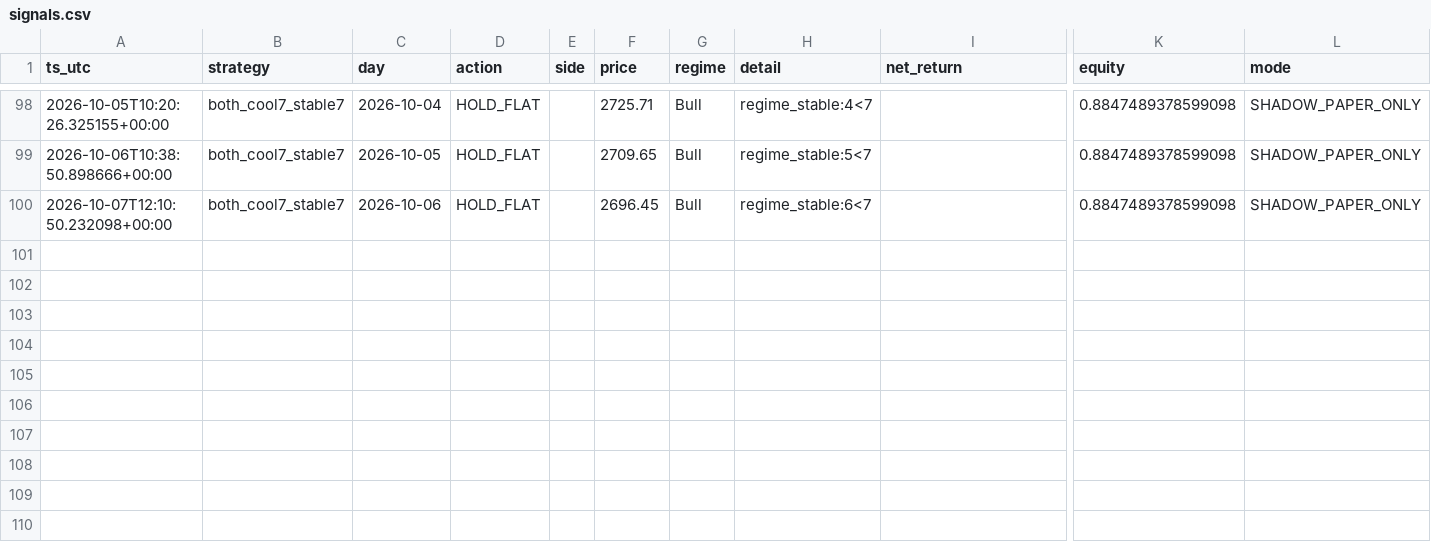
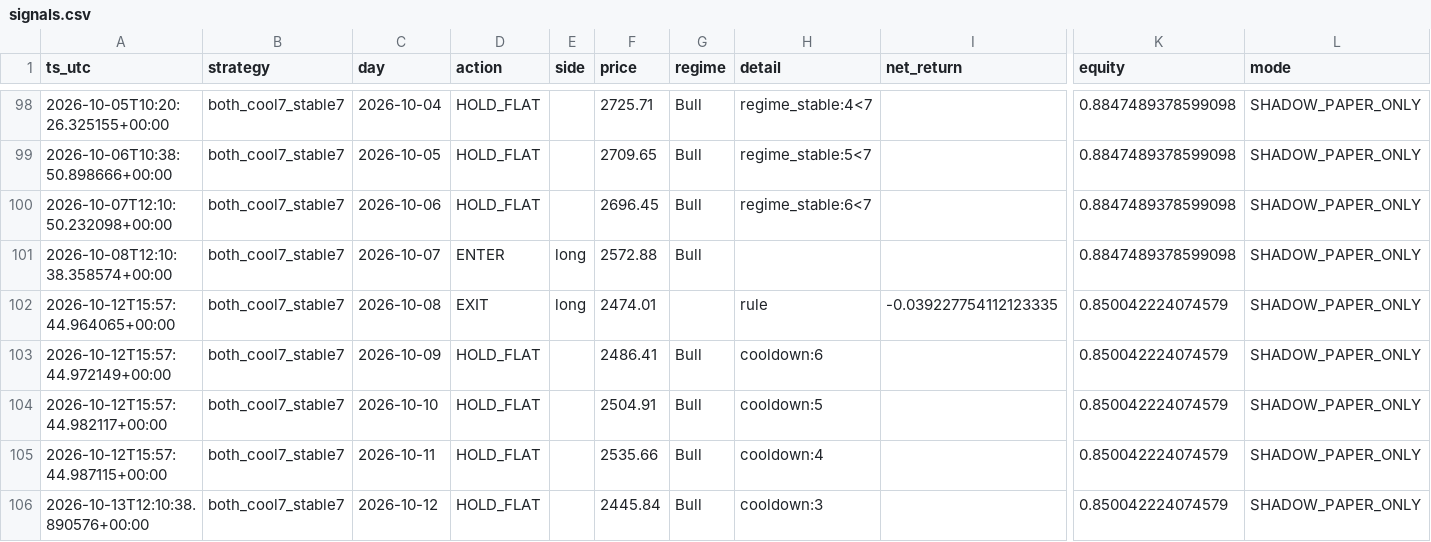
Before and after one commit to steermarketeer/Trading_Bot, a CSV file: shadow/s2_both_cool7_stable7/signals.csv, drawn as a sheet; only a part is shown, gaps mark what is left out; rows hold the shown columns only; the diff names each change by its address in the sheet, - before the commit and + after, or states it on an @@ line.

```diff
--- a/shadow/s2_both_cool7_stable7/signals.csv
+++ b/shadow/s2_both_cool7_stable7/signals.csv
+row 101: 2026-10-08T12:10:38.358574+00:00 | both_cool7_stable7 | 2026-10-07 | ENTER | long | 2572.88 | Bull |  |  | 0.8847489378599098 | SHADOW_PAPER_ONLY
+row 102: 2026-10-12T15:57:44.964065+00:00 | both_cool7_stable7 | 2026-10-08 | EXIT | long | 2474.01 |  | rule | -0.039227754112123335 | 0.850042224074579 | SHADOW_PAPER_ONLY
+row 103: 2026-10-12T15:57:44.972149+00:00 | both_cool7_stable7 | 2026-10-09 | HOLD_FLAT |  | 2486.41 | Bull | cooldown:6 |  | 0.850042224074579 | SHADOW_PAPER_ONLY
+row 104: 2026-10-12T15:57:44.982117+00:00 | both_cool7_stable7 | 2026-10-10 | HOLD_FLAT |  | 2504.91 | Bull | cooldown:5 |  | 0.850042224074579 | SHADOW_PAPER_ONLY
+row 105: 2026-10-12T15:57:44.987115+00:00 | both_cool7_stable7 | 2026-10-11 | HOLD_FLAT |  | 2535.66 | Bull | cooldown:4 |  | 0.850042224074579 | SHADOW_PAPER_ONLY
+row 106: 2026-10-13T12:10:38.890576+00:00 | both_cool7_stable7 | 2026-10-12 | HOLD_FLAT |  | 2445.84 | Bull | cooldown:3 |  | 0.850042224074579 | SHADOW_PAPER_ONLY
```
Also changed, not shown: shadow/s1_both_align_no_stop/signals.csv, shadow/s1_both_align_no_stop/trades.csv, 20 other files.
